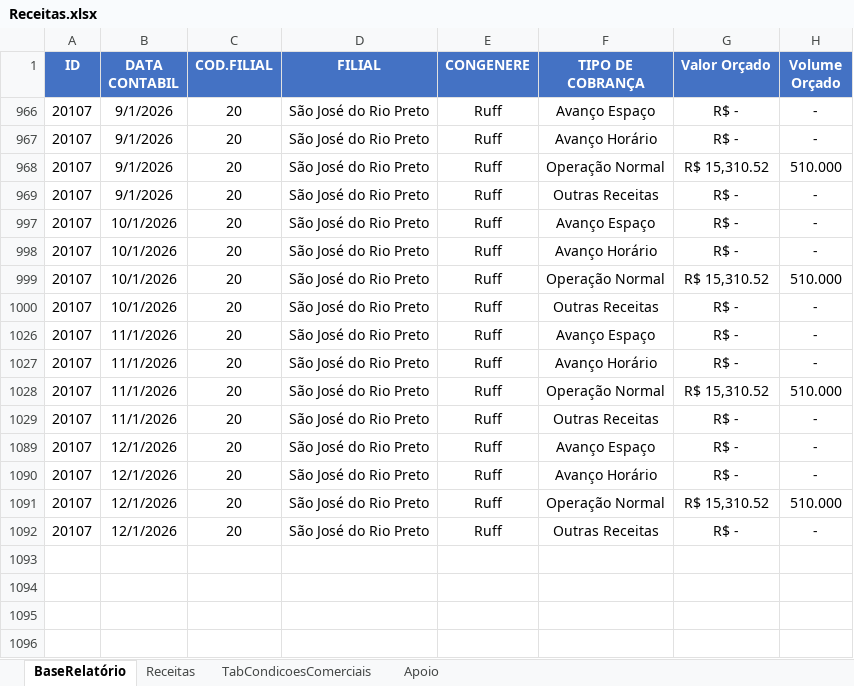
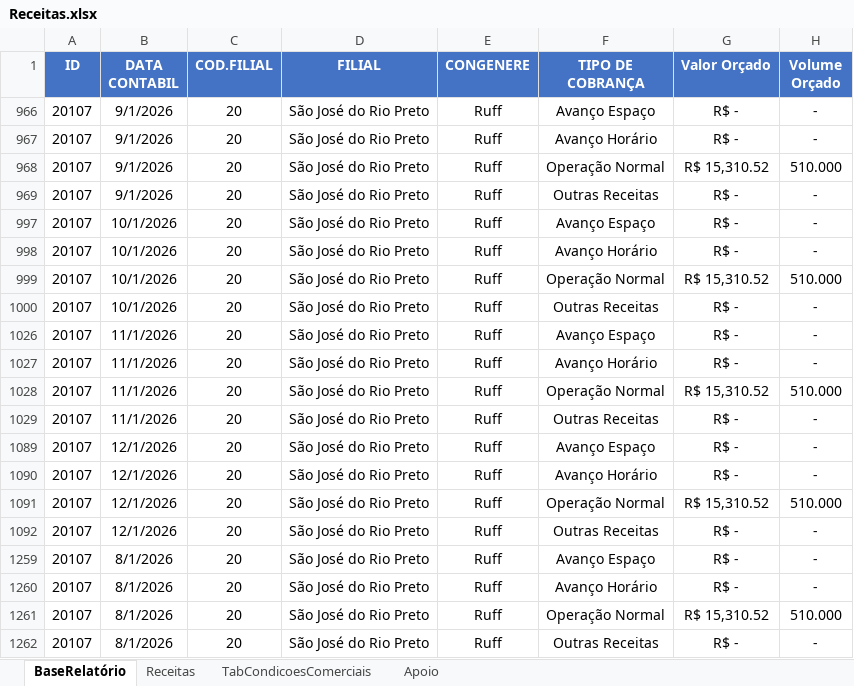
Before and after one commit to rodrigobvmendes-hue/infra-fuel-site, an Excel workbook: arquivos_apoio/Receitas.xlsx, sheet BaseRelatório, drawn as a sheet; values as stored, in another font and other column widths than the file's, no borders; table styles not drawn; the diff names each change by its address in the sheet, - before the commit and + after, or states it on an @@ line.

```diff
--- a/arquivos_apoio/Receitas.xlsx (sheet BaseRelatório)
+++ b/arquivos_apoio/Receitas.xlsx (sheet BaseRelatório)
+row 1259: 20107 | 8/1/2026 | 20 | São José do Rio Preto | Ruff | Avanço Espaço | R$ - | -
+row 1260: 20107 | 8/1/2026 | 20 | São José do Rio Preto | Ruff | Avanço Horário | R$ - | -
+row 1261: 20107 | 8/1/2026 | 20 | São José do Rio Preto | Ruff | Operação Normal | R$ 15,310.52 | 510.000
+row 1262: 20107 | 8/1/2026 | 20 | São José do Rio Preto | Ruff | Outras Receitas | R$ - | -
```
Also changed, not shown: sheet Receitas, hidden cells, 2 other files.
